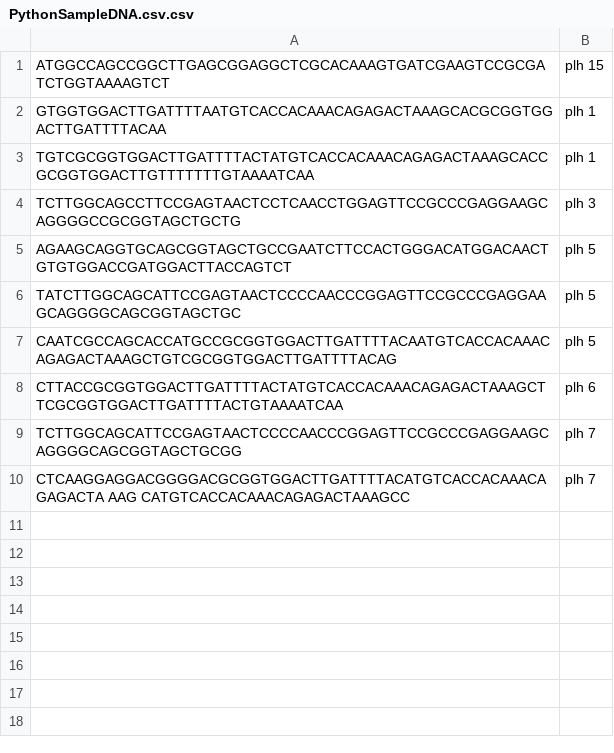
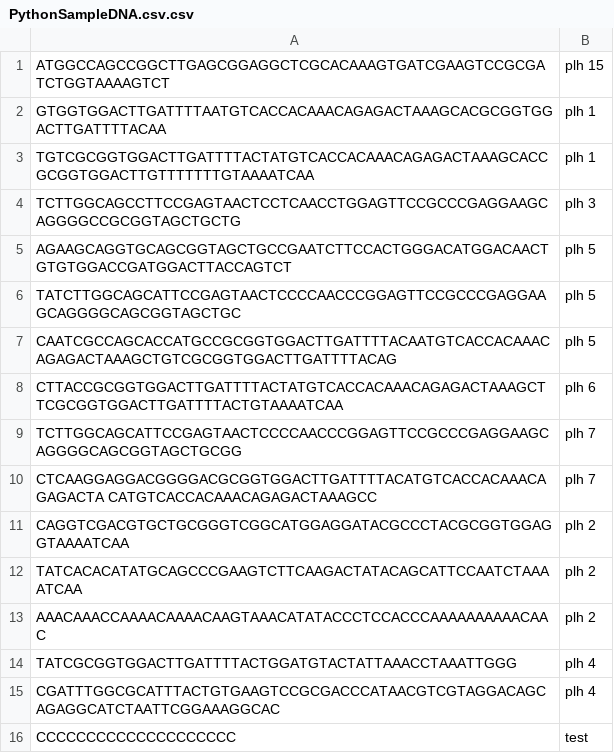
Before and after one commit to anya-wilkinson/finalproject, a CSV file: PythonSampleDNA.csv.csv, drawn as a sheet; the diff names each change by its address in the sheet, - before the commit and + after, or states it on an @@ line.

```diff
--- a/PythonSampleDNA.csv.csv
+++ b/PythonSampleDNA.csv.csv
-A10: CTCAAGGAGGACGGGGACGCGGTGGACTTGATTTTACATGTCACCACAAACAGAGACTA AAG CATGTCACCACAAACAGAGACTAAAGCC
+A10: CTCAAGGAGGACGGGGACGCGGTGGACTTGATTTTACATGTCACCACAAACAGAGACTA CATGTCACCACAAACAGAGACTAAAGCC
+row 11: CAGGTCGACGTGCTGCGGGTCGGCATGGAGGATACGCCCTACGCGGTGGAGGTAAAATCAA | plh 2
+row 12: TATCACACATATGCAGCCCGAAGTCTTCAAGACTATACAGCATTCCAATCTAAAATCAA | plh 2
+row 13: AAACAAACCAAAACAAAACAAGTAAACATATACCCTCCACCCAAAAAAAAAACAAC | plh 2
+row 14: TATCGCGGTGGACTTGATTTTACTGGATGTACTATTAAACCTAAATTGGG | plh 4
+row 15: CGATTTGGCGCATTTACTGTGAAGTCCGCGACCCATAACGTCGTAGGACAGCAGAGGCATCTAATTCGGAAAGGCAC | plh 4
+row 16: CCCCCCCCCCCCCCCCCCCC | test
```
Also changed, not shown: PythonSampleOutput.csv.csv, 1 other file.
